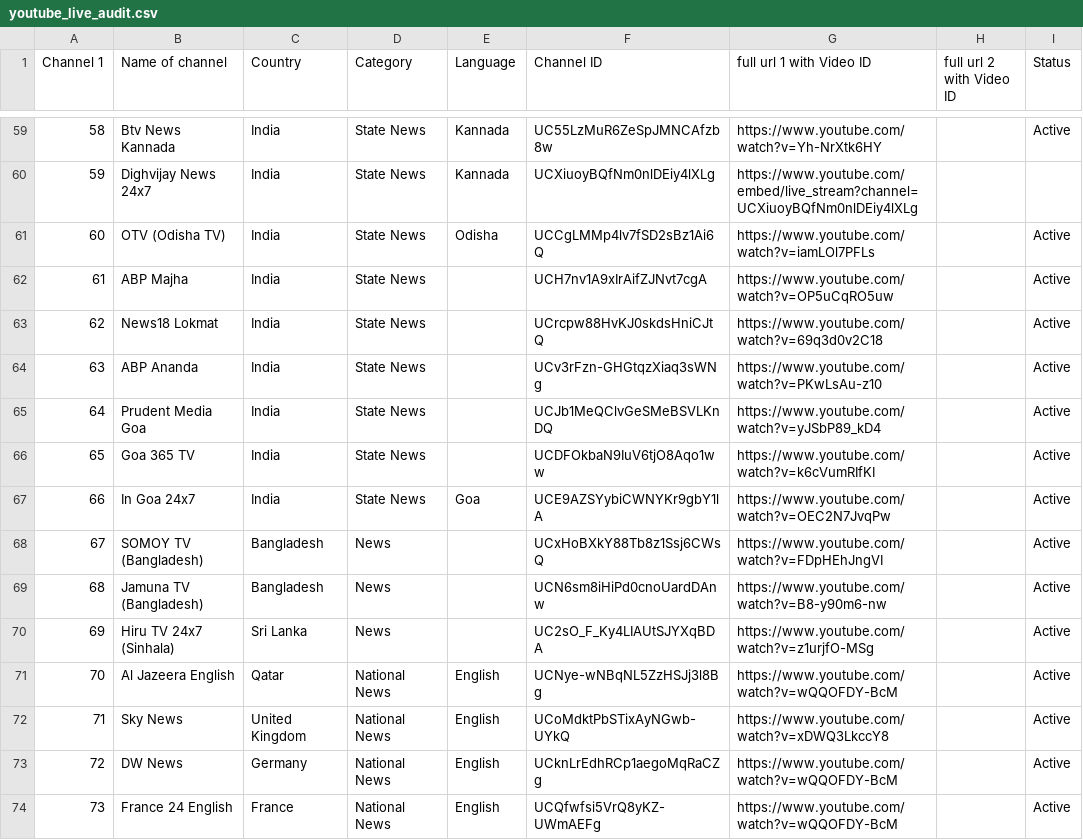
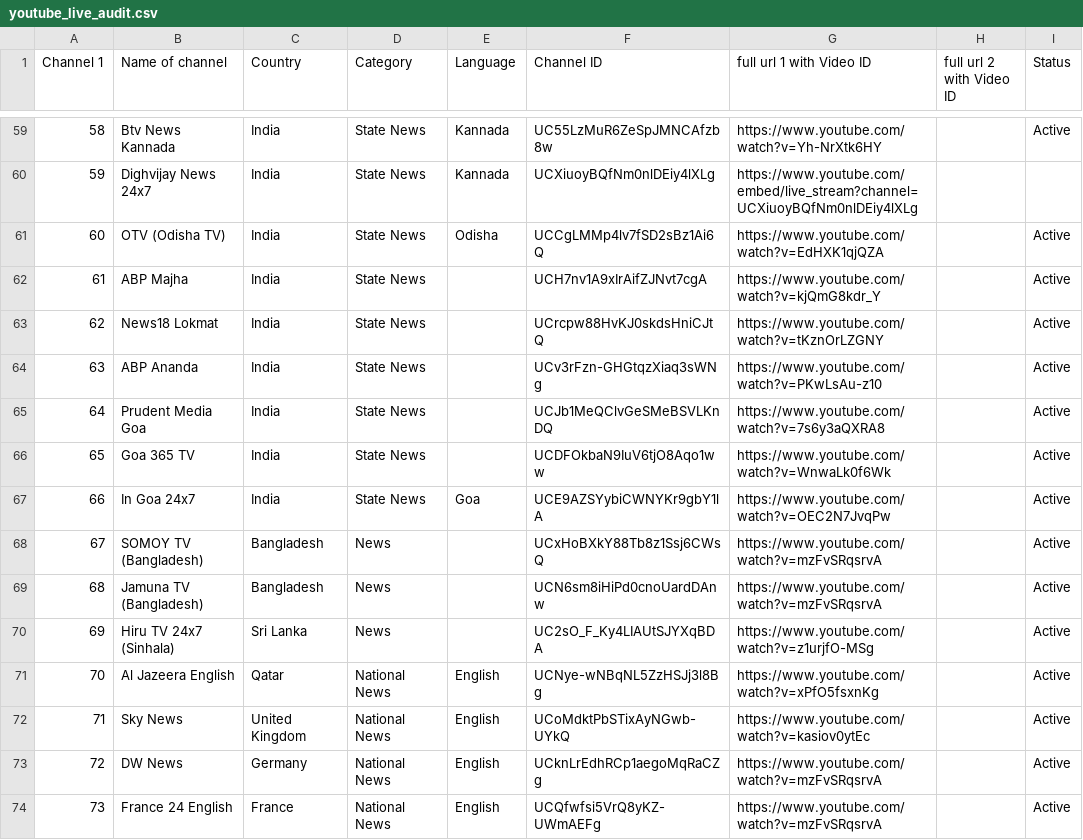
Before and after one commit to Vilfin-TV/MultiScreener, a CSV file: youtube_live_audit.csv, drawn as a sheet; only a part is shown, gaps mark what is left out; the diff covers the shown part only.

```diff
--- a/youtube_live_audit.csv
+++ b/youtube_live_audit.csv
@@ -60,15 +60,15 @@ Channel 1,Name of channel,Country,Category,Language,Channel ID,full url 1 with V
 59,Dighvijay News 24x7,India,State News,Kannada,UCXiuoyBQfNm0nlDEiy4lXLg,https://www.youtube.com/embed/live_stream?channel=UCXiuoyBQfNm0nlDEiy4lXLg,,
-60,OTV (Odisha TV),India,State News,Odisha,UCCgLMMp4lv7fSD2sBz1Ai6Q,https://www.youtube.com/watch?v=iamLOl7PFLs,,Active
-61,ABP Majha,India,State News,,UCH7nv1A9xIrAifZJNvt7cgA,https://www.youtube.com/watch?v=OP5uCqRO5uw,,Active
-62,News18 Lokmat,India,State News,,UCrcpw88HvKJ0skdsHniCJtQ,https://www.youtube.com/watch?v=69q3d0v2C18,,Active
+60,OTV (Odisha TV),India,State News,Odisha,UCCgLMMp4lv7fSD2sBz1Ai6Q,https://www.youtube.com/watch?v=EdHXK1qjQZA,,Active
+61,ABP Majha,India,State News,,UCH7nv1A9xIrAifZJNvt7cgA,https://www.youtube.com/watch?v=kjQmG8kdr_Y,,Active
+62,News18 Lokmat,India,State News,,UCrcpw88HvKJ0skdsHniCJtQ,https://www.youtube.com/watch?v=tKznOrLZGNY,,Active
 63,ABP Ananda,India,State News,,UCv3rFzn-GHGtqzXiaq3sWNg,https://www.youtube.com/watch?v=PKwLsAu-z10,,Active
-64,Prudent Media Goa,India,State News,,UCJb1MeQClvGeSMeBSVLKnDQ,https://www.youtube.com/watch?v=yJSbP89_kD4,,Active
-65,Goa 365 TV,India,State News,,UCDFOkbaN9IuV6tjO8Aqo1ww,https://www.youtube.com/watch?v=k6cVumRIfKI,,Active
+64,Prudent Media Goa,India,State News,,UCJb1MeQClvGeSMeBSVLKnDQ,https://www.youtube.com/watch?v=7s6y3aQXRA8,,Active
+65,Goa 365 TV,India,State News,,UCDFOkbaN9IuV6tjO8Aqo1ww,https://www.youtube.com/watch?v=WnwaLk0f6Wk,,Active
 66,In Goa 24x7,India,State News,Goa,UCE9AZSYybiCWNYKr9gbY1lA,https://www.youtube.com/watch?v=OEC2N7JvqPw,,Active
-67,SOMOY TV (Bangladesh),Bangladesh,News,,UCxHoBXkY88Tb8z1Ssj6CWsQ,https://www.youtube.com/watch?v=FDpHEhJngVI,,Active
-68,Jamuna TV (Bangladesh),Bangladesh,News,,UCN6sm8iHiPd0cnoUardDAnw,https://www.youtube.com/watch?v=B8-y90m6-nw,,Active
+67,SOMOY TV (Bangladesh),Bangladesh,News,,UCxHoBXkY88Tb8z1Ssj6CWsQ,https://www.youtube.com/watch?v=mzFvSRqsrvA,,Active
+68,Jamuna TV (Bangladesh),Bangladesh,News,,UCN6sm8iHiPd0cnoUardDAnw,https://www.youtube.com/watch?v=mzFvSRqsrvA,,Active
 69,Hiru TV 24x7 (Sinhala),Sri Lanka,News,,UC2sO_F_Ky4LIAUtSJYXqBDA,https://www.youtube.com/watch?v=z1urjfO-MSg,,Active
-70,Al Jazeera English,Qatar,National News,English,UCNye-wNBqNL5ZzHSJj3l8Bg,https://www.youtube.com/watch?v=wQQOFDY-BcM,,Active
-71,Sky News,United Kingdom,National News,English,UCoMdktPbSTixAyNGwb-UYkQ,https://www.youtube.com/watch?v=xDWQ3LkccY8,,Active
-72,DW News,Germany,National News,English,UCknLrEdhRCp1aegoMqRaCZg,https://www.youtube.com/watch?v=wQQOFDY-BcM,,Active
-73,France 24 English,France,National News,English,UCQfwfsi5VrQ8yKZ-UWmAEFg,https://www.youtube.com/watch?v=wQQOFDY-BcM,,Active
+70,Al Jazeera English,Qatar,National News,English,UCNye-wNBqNL5ZzHSJj3l8Bg,https://www.youtube.com/watch?v=xPfO5fsxnKg,,Active
+71,Sky News,United Kingdom,National News,English,UCoMdktPbSTixAyNGwb-UYkQ,https://www.youtube.com/watch?v=kasiov0ytEc,,Active
+72,DW News,Germany,National News,English,UCknLrEdhRCp1aegoMqRaCZg,https://www.youtube.com/watch?v=mzFvSRqsrvA,,Active
+73,France 24 English,France,National News,English,UCQfwfsi5VrQ8yKZ-UWmAEFg,https://www.youtube.com/watch?v=mzFvSRqsrvA,,Active
```
Also changed, not shown: 72 edited cells elsewhere in this file, 2 other files.
